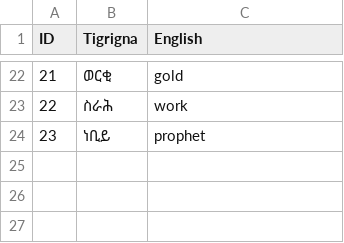
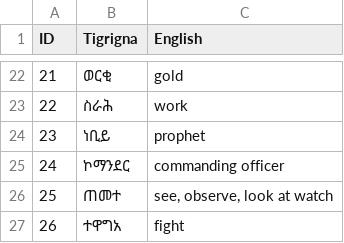
Before and after one commit to Shakir-ahmed1/Auido-collection-simplifier, a CSV file: dataset/data.csv, drawn as a sheet; only a part is shown, gaps mark what is left out; the diff names each change by its address in the sheet, - before the commit and + after, or states it on an @@ line.

```diff
--- a/dataset/data.csv
+++ b/dataset/data.csv
+row 25: 24 | ኮማንደር | commanding officer
+row 26: 25 | ጠመተ | see, observe, look at watch
+row 27: 26 | ተዋግአ | fight
```
Also changed, not shown: 4 other files.
